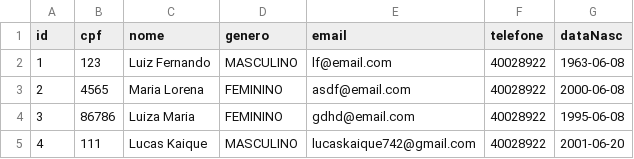
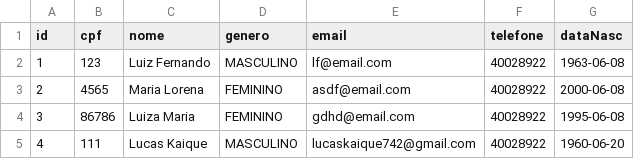
Before and after one commit to Luiz-Gomess/ST-Diagnosticos, a CSV file: src/main/resources/data/pacientes.csv, drawn as a sheet.

Commit message:
feat: add observer no main

```diff
--- a/src/main/resources/data/pacientes.csv
+++ b/src/main/resources/data/pacientes.csv
@@ -4,2 +4,2 @@ id, cpf, nome, genero, email, telefone, dataNasc
 3, 86786, Luiza Maria, FEMININO, gdhd@email.com, 40028922, 1995-06-08
-4, 111, Lucas Kaique,  MASCULINO, lucaskaique742@gmail.com, 40028922, 2001-06-20
+4, 111, Lucas Kaique,  MASCULINO, lucaskaique742@gmail.com, 40028922, 1960-06-20
```
Also changed, not shown: target/classes/data/pacientes.csv, 9 other files.
